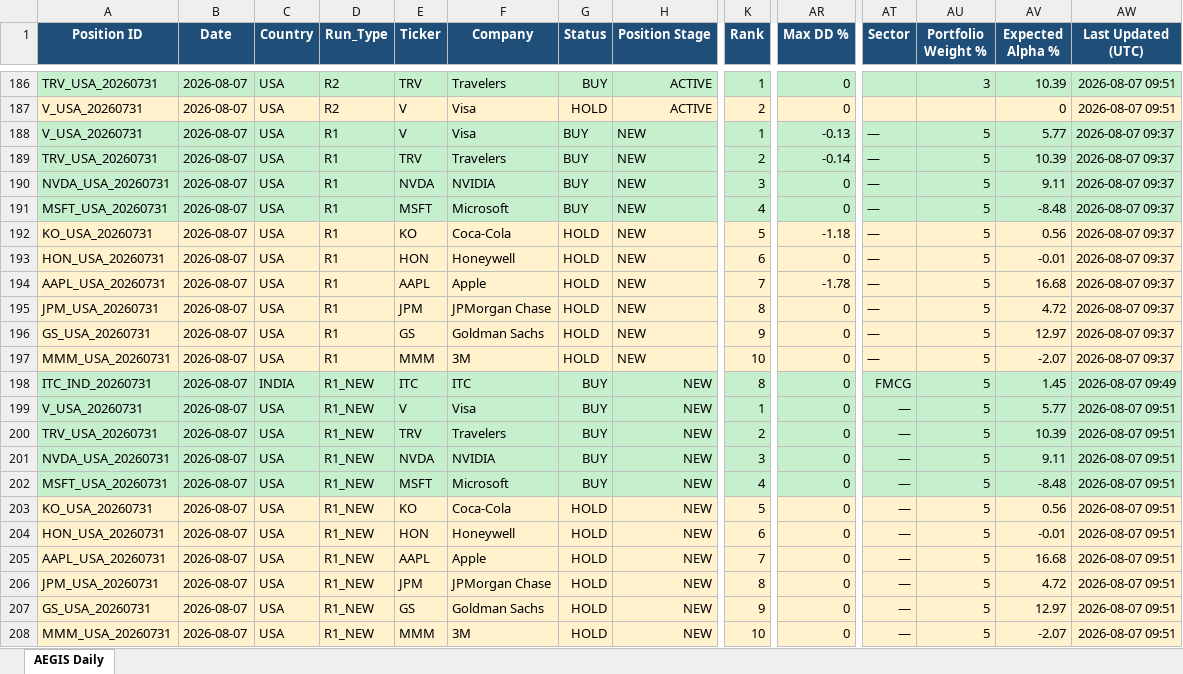
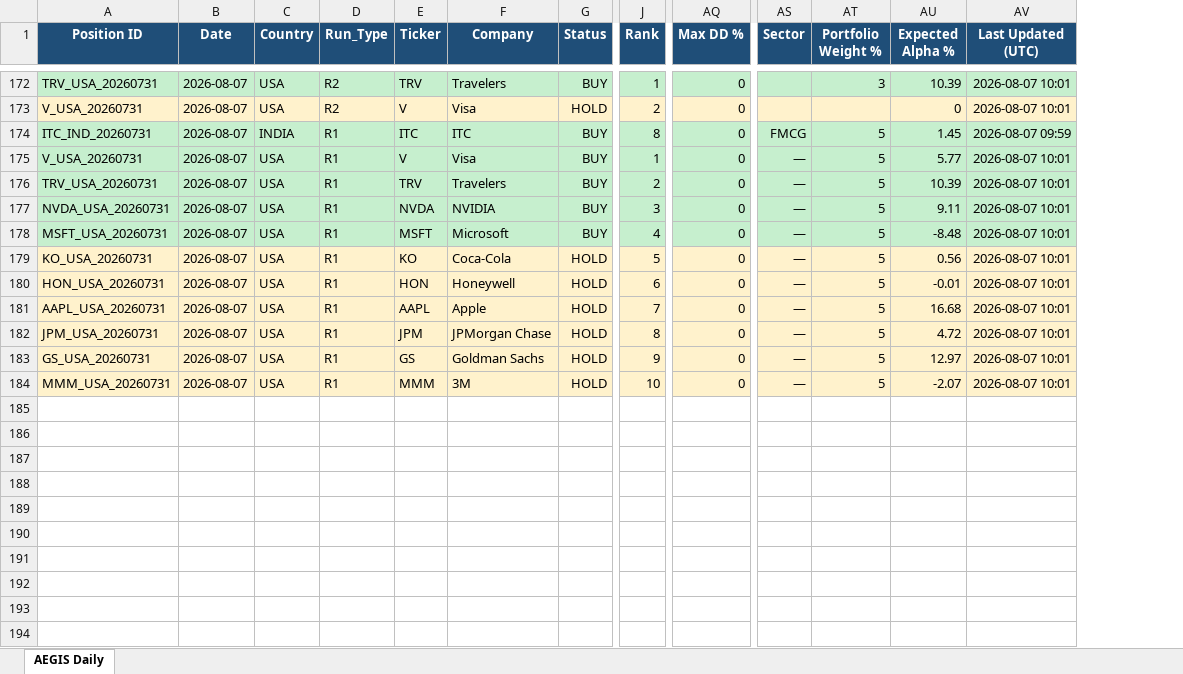
Before and after one commit to gujja330/NexaQuant, an Excel workbook: reports/telegram/aegis_history.xlsx, sheet AEGIS Daily, drawn as a sheet; only a part is shown, gaps mark what is left out; values as stored, in another font and other column widths than the file's, no borders; removed rows and columns are numbered as before the commit, all else as after; rows hold the shown columns only; the diff covers the shown part only; the diff names each change by its address in the sheet, - before the commit and + after, or states it on an @@ line.

```diff
--- a/reports/telegram/aegis_history.xlsx (sheet AEGIS Daily)
+++ b/reports/telegram/aegis_history.xlsx (sheet AEGIS Daily)
-column H (Position Stage), rows 186-187: ACTIVE | ACTIVE; rows 198-208: all NEW
-AV172:AV173 (Last Updated (UTC)): 2026-08-07 09:51
+AV172:AV173 (Last Updated (UTC)): 2026-08-07 10:01
-row 188: V_USA_20260731 | 2026-08-07 | USA | R1 | V | Visa | BUY | NEW | 1 | -0.13 | — | 5 | 5.77 | 2026-08-07 09:37
-row 189: TRV_USA_20260731 | 2026-08-07 | USA | R1 | TRV | Travelers | BUY | NEW | 2 | -0.14 | — | 5 | 10.39 | 2026-08-07 09:37
-row 190: NVDA_USA_20260731 | 2026-08-07 | USA | R1 | NVDA | NVIDIA | BUY | NEW | 3 | 0 | — | 5 | 9.11 | 2026-08-07 09:37
-row 191: MSFT_USA_20260731 | 2026-08-07 | USA | R1 | MSFT | Microsoft | BUY | NEW | 4 | 0 | — | 5 | -8.48 | 2026-08-07 09:37
-row 192: KO_USA_20260731 | 2026-08-07 | USA | R1 | KO | Coca-Cola | HOLD | NEW | 5 | -1.18 | — | 5 | 0.56 | 2026-08-07 09:37
-row 193: HON_USA_20260731 | 2026-08-07 | USA | R1 | HON | Honeywell | HOLD | NEW | 6 | 0 | — | 5 | -0.01 | 2026-08-07 09:37
-row 194: AAPL_USA_20260731 | 2026-08-07 | USA | R1 | AAPL | Apple | HOLD | NEW | 7 | -1.78 | — | 5 | 16.68 | 2026-08-07 09:37
-row 195: JPM_USA_20260731 | 2026-08-07 | USA | R1 | JPM | JPMorgan Chase | HOLD | NEW | 8 | 0 | — | 5 | 4.72 | 2026-08-07 09:37
-row 196: GS_USA_20260731 | 2026-08-07 | USA | R1 | GS | Goldman Sachs | HOLD | NEW | 9 | 0 | — | 5 | 12.97 | 2026-08-07 09:37
-row 197: MMM_USA_20260731 | 2026-08-07 | USA | R1 | MMM | 3M | HOLD | NEW | 10 | 0 | — | 5 | -2.07 | 2026-08-07 09:37
-D174:D184 (Run_Type): R1_NEW
+D174:D184 (Run_Type): R1
-AV174 (Last Updated (UTC)): 2026-08-07 09:49
+AV174 (Last Updated (UTC)): 2026-08-07 09:59
-AV175:AV184 (Last Updated (UTC)): 2026-08-07 09:51
+AV175:AV184 (Last Updated (UTC)): 2026-08-07 10:01
```
Also changed, not shown: 14 removed rows and 37 edited cells elsewhere in this sheet, reports/telegram/aegis_daily_2026-08-07.xlsx, 1 other file.
